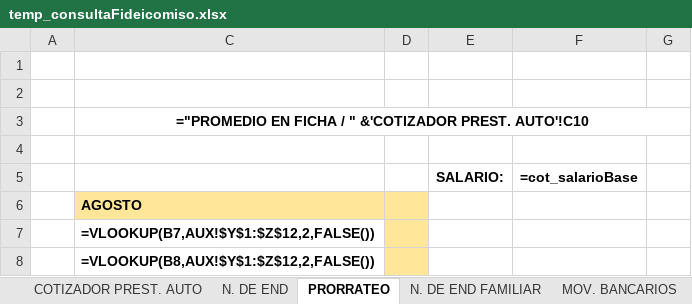
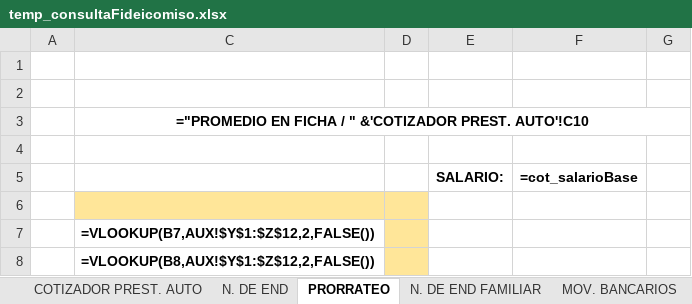
Before and after one commit to AndresRdrgz/PACIFICO, an Excel workbook: static/temp_consultaFideicomiso.xlsx, sheet PRORRATEO, drawn as a sheet; only a part is shown; values as stored, in another font and other column widths than the file's, no borders; formulas without a stored value are shown as written; the diff names each change by its address in the sheet, - before the commit and + after, or states it on an @@ line.

```diff
--- a/static/temp_consultaFideicomiso.xlsx (sheet PRORRATEO)
+++ b/static/temp_consultaFideicomiso.xlsx (sheet PRORRATEO)
-C6: AGOSTO
+C6: (empty)
```
Also changed, not shown: sheet COTIZADOR PREST. AUTO, sheet MOV. BANCARIOS, 6 other files.
